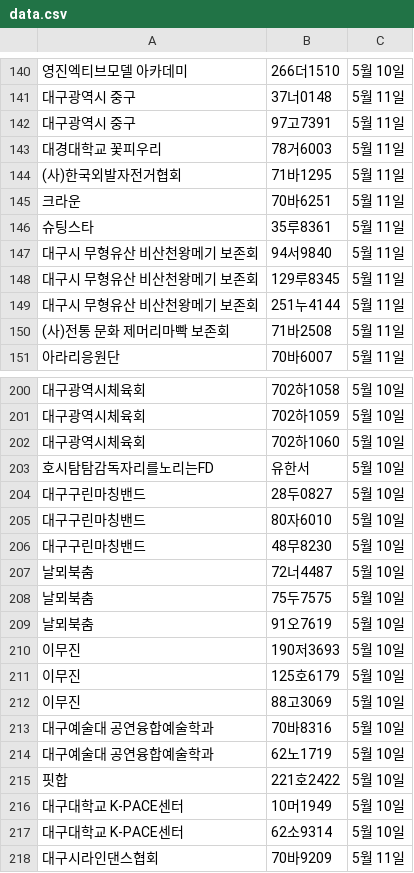
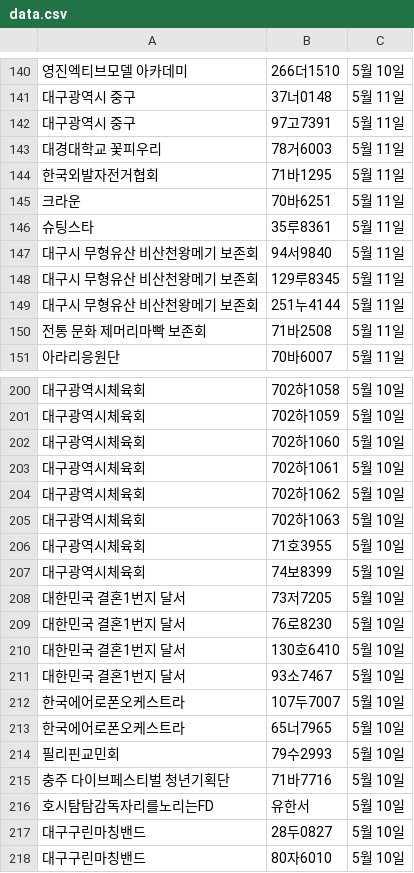
Before and after one commit to ahnonine/pdf_parking, a CSV file: data.csv, drawn as a sheet; only a part is shown, gaps mark what is left out; the shorter side is filled out with more unchanged rows; the diff names each change by its address in the sheet, - before the commit and + after, or states it on an @@ line.

Commit message:
Update data.csv

```diff
--- a/data.csv
+++ b/data.csv
-A144: (사)한국외발자전거협회
+A144: 한국외발자전거협회
-A150: (사)전통 문화 제머리마빡 보존회
+A150: 전통 문화 제머리마빡 보존회
+row 203: 대구광역시체육회 | 702하1061 | 5월 10일
+row 204: 대구광역시체육회 | 702하1062 | 5월 10일
+row 205: 대구광역시체육회 | 702하1063 | 5월 10일
+row 206: 대구광역시체육회 | 71호3955 | 5월 10일
+row 207: 대구광역시체육회 | 74보8399 | 5월 10일
+row 208: 대한민국 결혼1번지 달서 | 73저7205 | 5월 10일
+row 209: 대한민국 결혼1번지 달서 | 76로8230 | 5월 10일
+row 210: 대한민국 결혼1번지 달서 | 130호6410 | 5월 10일
+row 211: 대한민국 결혼1번지 달서 | 93소7467 | 5월 10일
+row 212: 한국에어로폰오케스트라 | 107두7007 | 5월 10일
+row 213: 한국에어로폰오케스트라 | 65너7965 | 5월 10일
+row 214: 필리핀교민회 | 79수2993 | 5월 10일
+row 215: 충주 다이브페스티벌 청년기획단 | 71바7716 | 5월 10일
```
